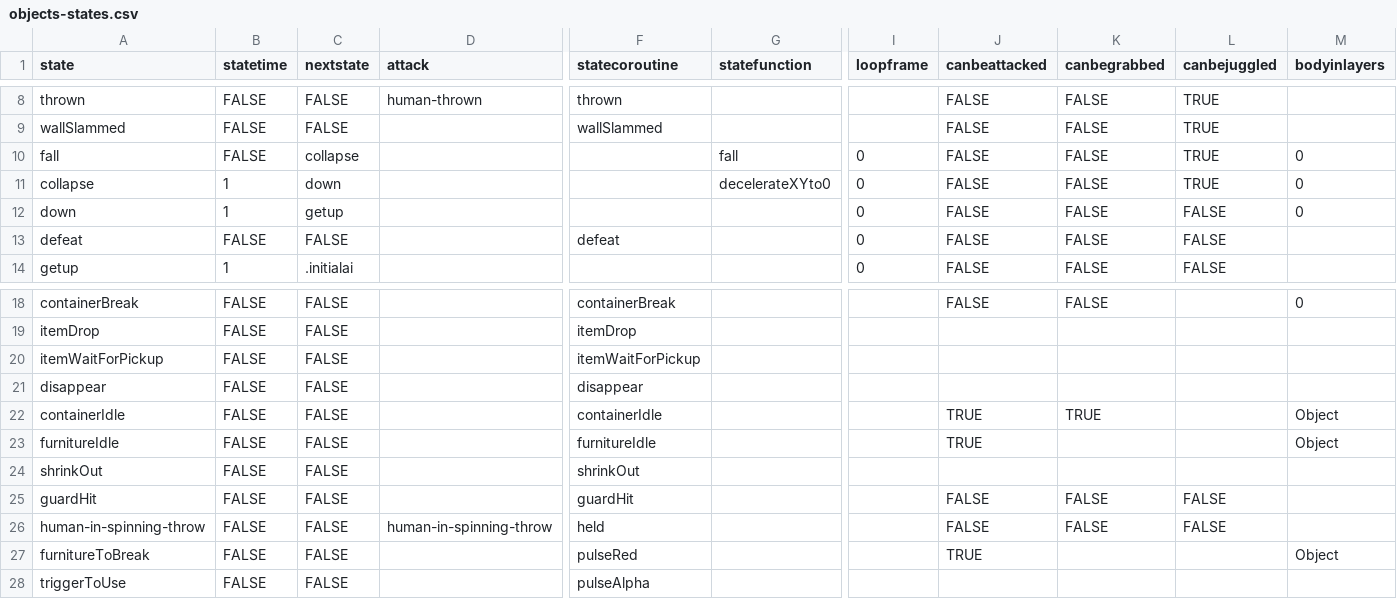
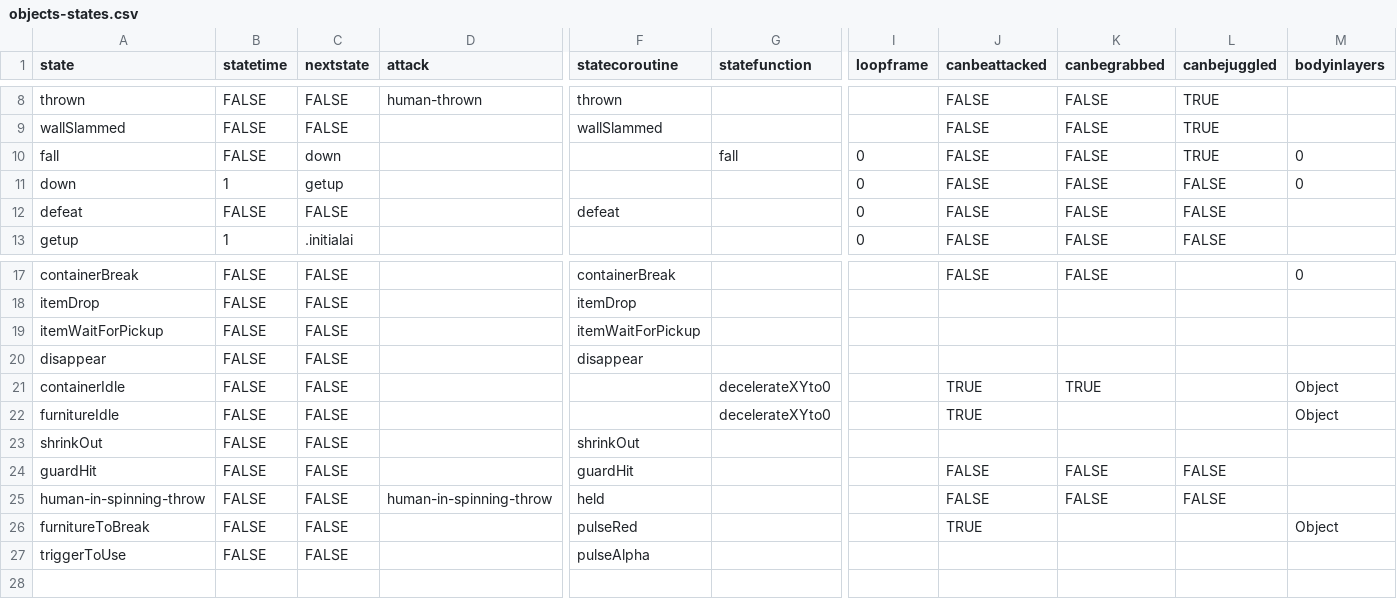
Before and after one commit to IoriBranford/dragontail, a CSV file: game/data/database/objects-states.csv, drawn as a sheet; only a part is shown, gaps mark what is left out; removed rows and columns are numbered as before the commit, all else as after; rows hold the shown columns only; the diff names each change by its address in the sheet, - before the commit and + after, or states it on an @@ line.

Commit message:
Containers and furniture decelerate to 0 in idle

```diff
--- a/game/data/database/objects-states.csv
+++ b/game/data/database/objects-states.csv
-C10 (nextstate): collapse
+C10 (nextstate): down
-row 11: collapse | 1 | down |  |  | decelerateXYto0 | 0 | FALSE | FALSE | TRUE | 0
-F21 (statecoroutine): containerIdle
+F21 (statecoroutine): (empty)
-G21:G22 (statefunction): (empty)
+G21:G22 (statefunction): decelerateXYto0
-F22 (statecoroutine): furnitureIdle
+F22 (statecoroutine): (empty)
```
Also changed, not shown: game/data/database/objects-properties.csv, 1 other file.
